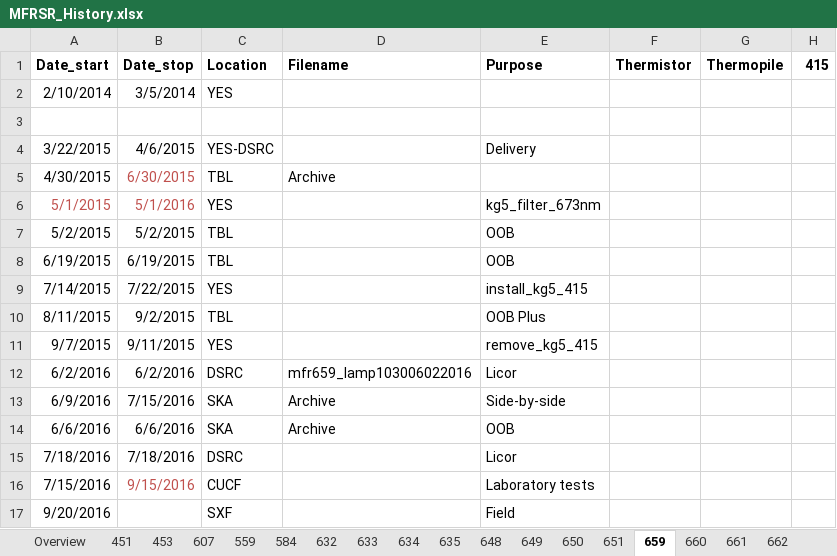
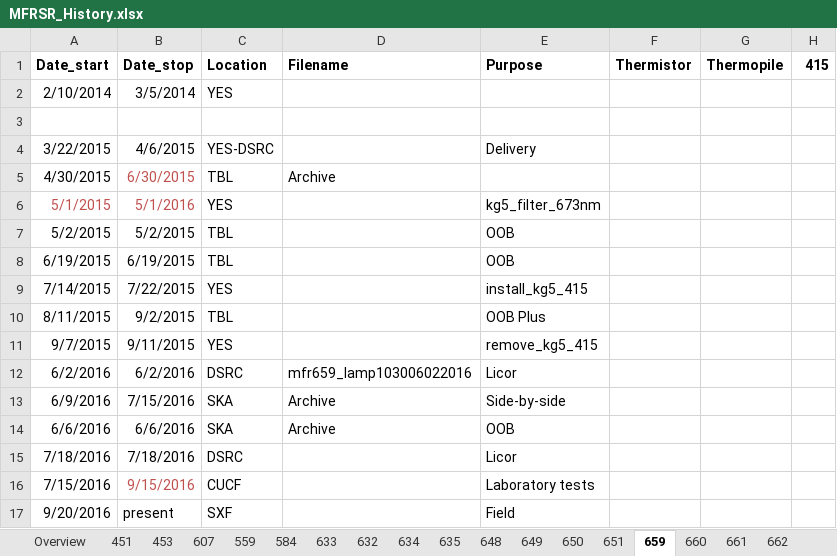
Before and after one commit to hagne/SURFRAD, an Excel workbook: notebooks/databases/MFRSR_History.xlsx, sheet 659, drawn as a sheet; only a part is shown; values as stored, in another font and other column widths than the file's, no borders; charts and pictures not drawn; the diff names each change by its address in the sheet, - before the commit and + after, or states it on an @@ line.

```diff
--- a/notebooks/databases/MFRSR_History.xlsx (sheet 659)
+++ b/notebooks/databases/MFRSR_History.xlsx (sheet 659)
@@ sheet tab order changed: Overview | 451 | 453 | 607 | 559 | 584 | 633 | 632 | 634 | 635 | 648 | 649 | 650 | 651 | 659 | 660 | 661 | 662 @@
-B17: (empty)
+B17: present
```
Also changed, not shown: sheet 651, sheet 650, sheet 665, 9 other files.
